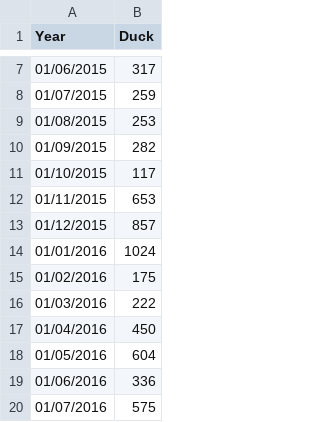
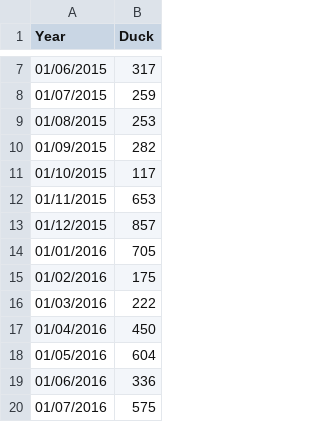
Before and after one commit to rainbowjoy1/PredictiveAnalytics, a CSV file: Goose.csv, drawn as a sheet; only a part is shown, gaps mark what is left out.

Commit message:
Update Goose.csv

```diff
--- a/Goose.csv
+++ b/Goose.csv
@@ -13,3 +13,3 @@ Year;Duck
 01/12/2015;857
-01/01/2016;1024
+01/01/2016;705
 01/02/2016;175
```
